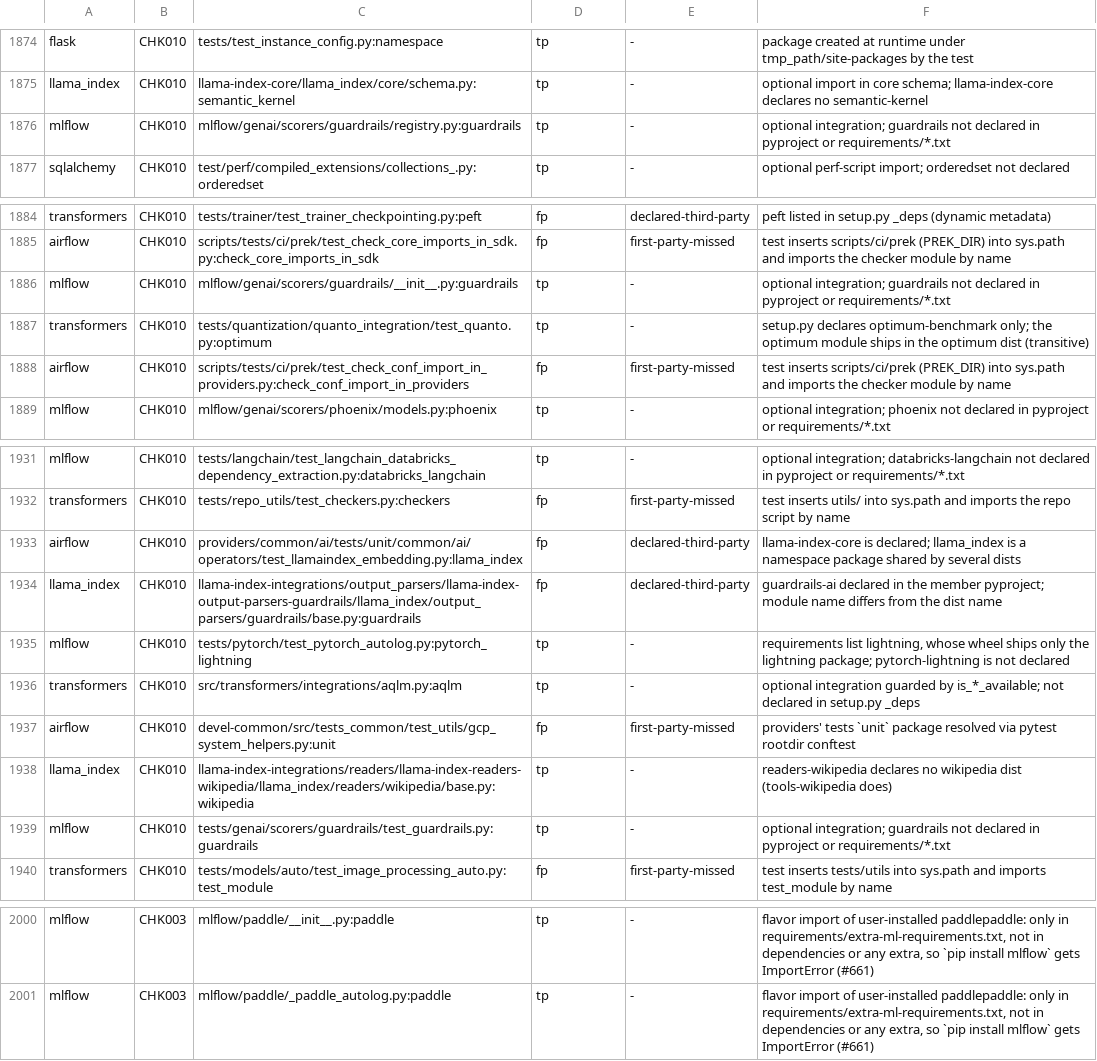
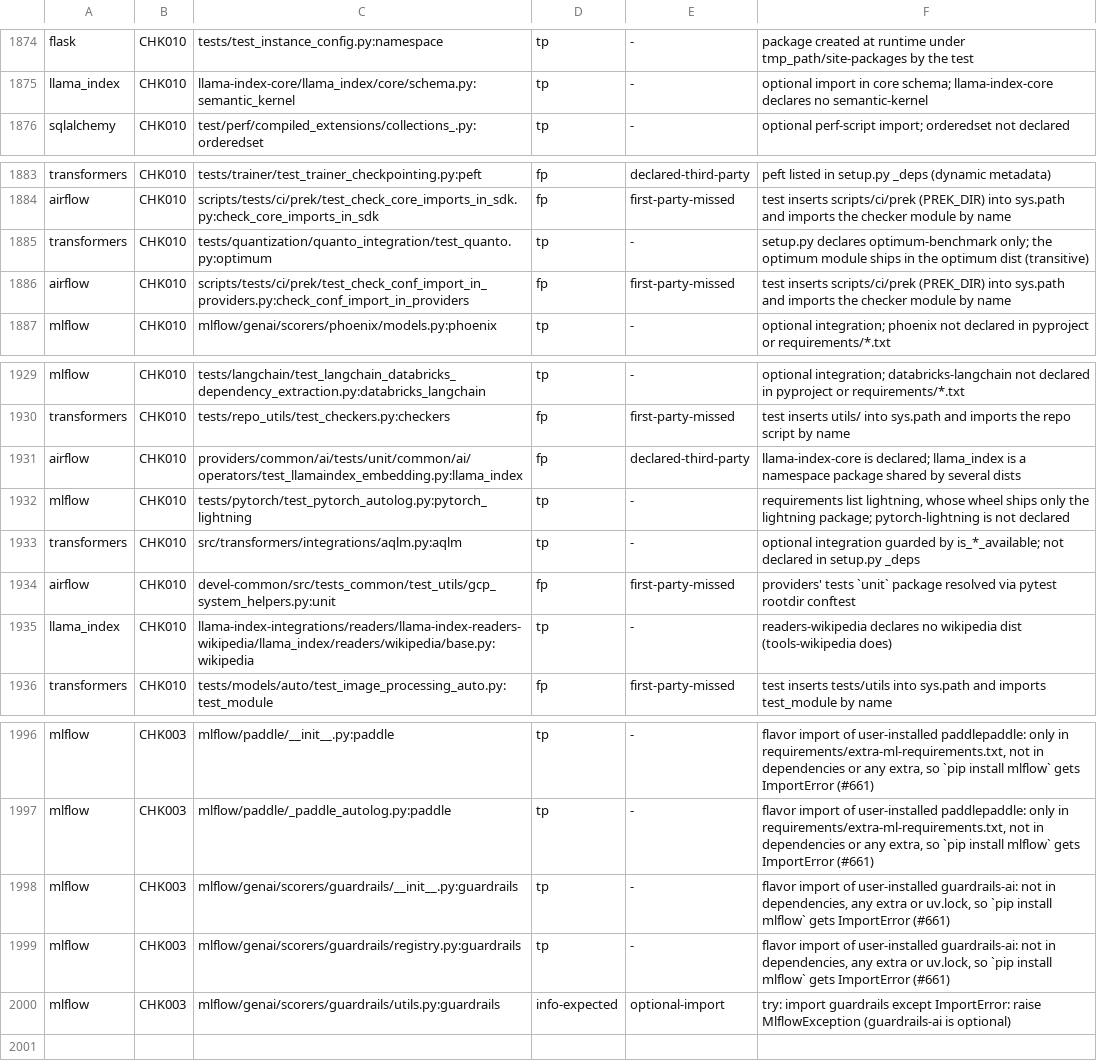
Before and after one commit to watany-dev/chokkin, a TSV file: scripts/oss-fixtures.labels.tsv, drawn as a sheet; only a part is shown, gaps mark what is left out.

```diff
--- a/scripts/oss-fixtures.labels.tsv
+++ b/scripts/oss-fixtures.labels.tsv
@@ -1875,3 +1875,2 @@ flask	CHK010	tests/test_instance_config.py:namespace	tp	-	package created at run
 llama_index	CHK010	llama-index-core/llama_index/core/schema.py:semantic_kernel	tp	-	optional import in core schema; llama-index-core declares no semantic-kernel
-mlflow	CHK010	mlflow/genai/scorers/guardrails/registry.py:guardrails	tp	-	optional integration; guardrails not declared in pyproject or requirements/*.txt
 sqlalchemy	CHK010	test/perf/compiled_extensions/collections_.py:orderedset	tp	-	optional perf-script import; orderedset not declared
@@ -1885,3 +1884,2 @@ transformers	CHK010	tests/trainer/test_trainer_checkpointing.py:peft	fp	declared
 airflow	CHK010	scripts/tests/ci/prek/test_check_core_imports_in_sdk.py:check_core_imports_in_sdk	fp	first-party-missed	test inserts scripts/ci/prek (PREK_DIR) into sys.path and imports the checker module by name
-mlflow	CHK010	mlflow/genai/scorers/guardrails/__init__.py:guardrails	tp	-	optional integration; guardrails not declared in pyproject or requirements/*.txt
 transformers	CHK010	tests/quantization/quanto_integration/test_quanto.py:optimum	tp	-	setup.py declares optimum-benchmark only; the optimum module ships in the optimum dist (transitive)
@@ -1933,3 +1931,2 @@ transformers	CHK010	tests/repo_utils/test_checkers.py:checkers	fp	first-party-mi
 airflow	CHK010	providers/common/ai/tests/unit/common/ai/operators/test_llamaindex_embedding.py:llama_index	fp	declared-third-party	llama-index-core is declared; llama_index is a namespace package shared by several dists
-llama_index	CHK010	llama-index-integrations/output_parsers/llama-index-output-parsers-guardrails/llama_index/output_parsers/guardrails/base.py:guardrails	fp	declared-third-party	guardrails-ai declared in the member pyproject; module name differs from the dist name
 mlflow	CHK010	tests/pytorch/test_pytorch_autolog.py:pytorch_lightning	tp	-	requirements list lightning, whose wheel ships only the lightning package; pytorch-lightning is not declared
@@ -1938,3 +1935,2 @@ airflow	CHK010	devel-common/src/tests_common/test_utils/gcp_system_helpers.py:un
 llama_index	CHK010	llama-index-integrations/readers/llama-index-readers-wikipedia/llama_index/readers/wikipedia/base.py:wikipedia	tp	-	readers-wikipedia declares no wikipedia dist (tools-wikipedia does)
-mlflow	CHK010	tests/genai/scorers/guardrails/test_guardrails.py:guardrails	tp	-	optional integration; guardrails not declared in pyproject or requirements/*.txt
 transformers	CHK010	tests/models/auto/test_image_processing_auto.py:test_module	fp	first-party-missed	test inserts tests/utils into sys.path and imports test_module by name
@@ -2001 +1997,4 @@ mlflow	CHK003	mlflow/paddle/__init__.py:paddle	tp	-	flavor import of user-instal
 mlflow	CHK003	mlflow/paddle/_paddle_autolog.py:paddle	tp	-	flavor import of user-installed paddlepaddle: only in requirements/extra-ml-requirements.txt, not in dependencies or any extra, so `pip install mlflow` gets ImportError (#661)
+mlflow	CHK003	mlflow/genai/scorers/guardrails/__init__.py:guardrails	tp	-	flavor import of user-installed guardrails-ai: not in dependencies, any extra or uv.lock, so `pip install mlflow` gets ImportError (#661)
+mlflow	CHK003	mlflow/genai/scorers/guardrails/registry.py:guardrails	tp	-	flavor import of user-installed guardrails-ai: not in dependencies, any extra or uv.lock, so `pip install mlflow` gets ImportError (#661)
+mlflow	CHK003	mlflow/genai/scorers/guardrails/utils.py:guardrails	info-expected	optional-import	try: import guardrails except ImportError: raise MlflowException (guardrails-ai is optional)
```
Also changed, not shown: scripts/oss-expectations.tsv, 7 other files.
